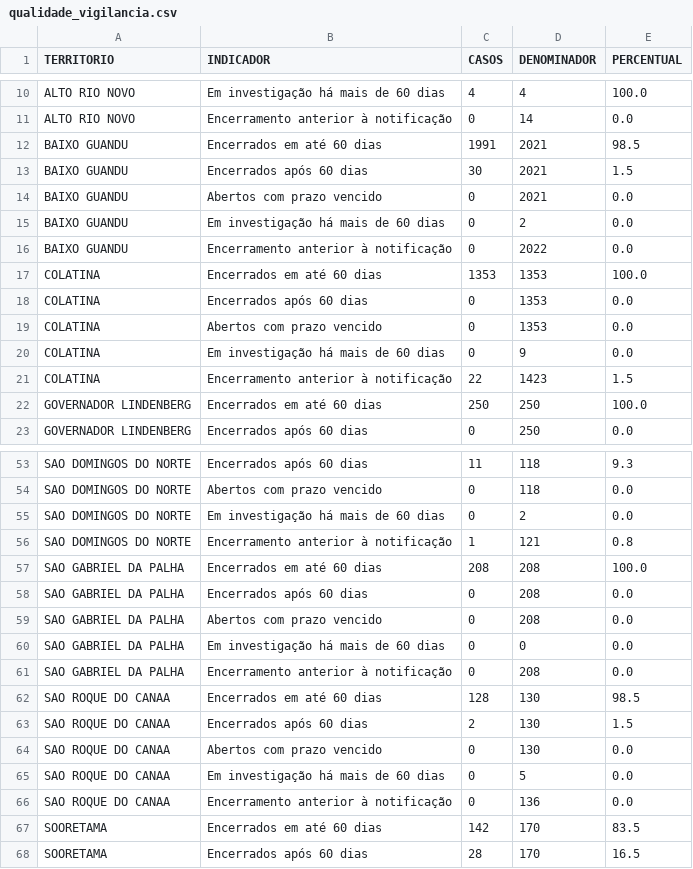
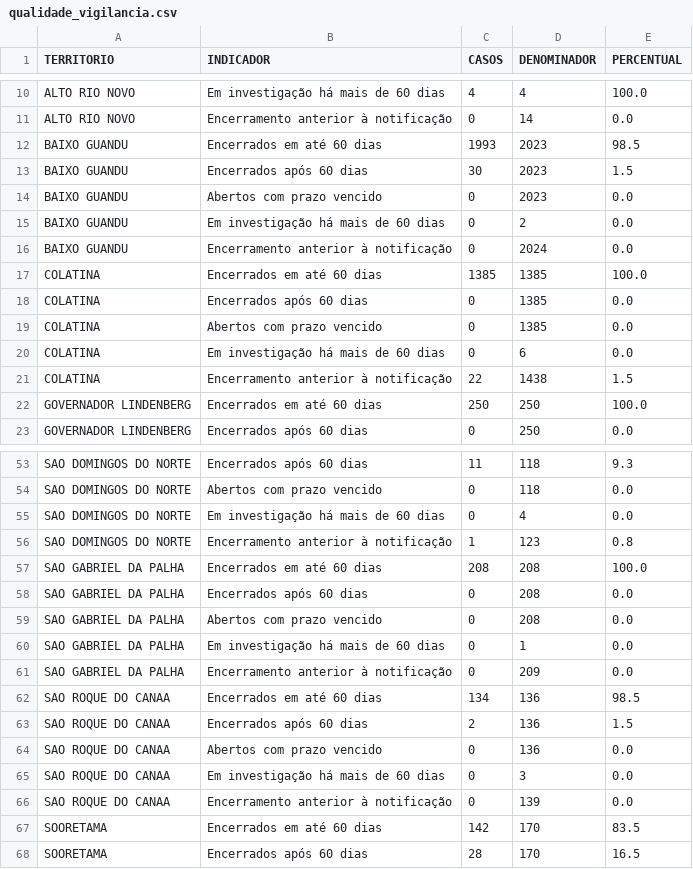
Before and after one commit to daliana-ve/diagrama-controle-dengue, a CSV file: dados/qualidade_vigilancia.csv, drawn as a sheet; only a part is shown, gaps mark what is left out; the diff covers the shown part only.

```diff
--- a/dados/qualidade_vigilancia.csv
+++ b/dados/qualidade_vigilancia.csv
@@ -11,12 +11,12 @@ ALTO RIO NOVO,Em investigação há mais de 60 dias,4,4,100.0
 ALTO RIO NOVO,Encerramento anterior à notificação,0,14,0.0
-BAIXO GUANDU,Encerrados em até 60 dias,1991,2021,98.5
-BAIXO GUANDU,Encerrados após 60 dias,30,2021,1.5
-BAIXO GUANDU,Abertos com prazo vencido,0,2021,0.0
+BAIXO GUANDU,Encerrados em até 60 dias,1993,2023,98.5
+BAIXO GUANDU,Encerrados após 60 dias,30,2023,1.5
+BAIXO GUANDU,Abertos com prazo vencido,0,2023,0.0
 BAIXO GUANDU,Em investigação há mais de 60 dias,0,2,0.0
-BAIXO GUANDU,Encerramento anterior à notificação,0,2022,0.0
-COLATINA,Encerrados em até 60 dias,1353,1353,100.0
-COLATINA,Encerrados após 60 dias,0,1353,0.0
-COLATINA,Abertos com prazo vencido,0,1353,0.0
-COLATINA,Em investigação há mais de 60 dias,0,9,0.0
-COLATINA,Encerramento anterior à notificação,22,1423,1.5
+BAIXO GUANDU,Encerramento anterior à notificação,0,2024,0.0
+COLATINA,Encerrados em até 60 dias,1385,1385,100.0
+COLATINA,Encerrados após 60 dias,0,1385,0.0
+COLATINA,Abertos com prazo vencido,0,1385,0.0
+COLATINA,Em investigação há mais de 60 dias,0,6,0.0
+COLATINA,Encerramento anterior à notificação,22,1438,1.5
 GOVERNADOR LINDENBERG,Encerrados em até 60 dias,250,250,100.0
@@ -54,4 +54,4 @@ SAO DOMINGOS DO NORTE,Encerrados após 60 dias,11,118,9.3
 SAO DOMINGOS DO NORTE,Abertos com prazo vencido,0,118,0.0
-SAO DOMINGOS DO NORTE,Em investigação há mais de 60 dias,0,2,0.0
-SAO DOMINGOS DO NORTE,Encerramento anterior à notificação,1,121,0.8
+SAO DOMINGOS DO NORTE,Em investigação há mais de 60 dias,0,4,0.0
+SAO DOMINGOS DO NORTE,Encerramento anterior à notificação,1,123,0.8
 SAO GABRIEL DA PALHA,Encerrados em até 60 dias,208,208,100.0
@@ -59,9 +59,9 @@ SAO GABRIEL DA PALHA,Encerrados após 60 dias,0,208,0.0
 SAO GABRIEL DA PALHA,Abertos com prazo vencido,0,208,0.0
-SAO GABRIEL DA PALHA,Em investigação há mais de 60 dias,0,0,0.0
-SAO GABRIEL DA PALHA,Encerramento anterior à notificação,0,208,0.0
-SAO ROQUE DO CANAA,Encerrados em até 60 dias,128,130,98.5
-SAO ROQUE DO CANAA,Encerrados após 60 dias,2,130,1.5
-SAO ROQUE DO CANAA,Abertos com prazo vencido,0,130,0.0
-SAO ROQUE DO CANAA,Em investigação há mais de 60 dias,0,5,0.0
-SAO ROQUE DO CANAA,Encerramento anterior à notificação,0,136,0.0
+SAO GABRIEL DA PALHA,Em investigação há mais de 60 dias,0,1,0.0
+SAO GABRIEL DA PALHA,Encerramento anterior à notificação,0,209,0.0
+SAO ROQUE DO CANAA,Encerrados em até 60 dias,134,136,98.5
+SAO ROQUE DO CANAA,Encerrados após 60 dias,2,136,1.5
+SAO ROQUE DO CANAA,Abertos com prazo vencido,0,136,0.0
+SAO ROQUE DO CANAA,Em investigação há mais de 60 dias,0,3,0.0
+SAO ROQUE DO CANAA,Encerramento anterior à notificação,0,139,0.0
 SOORETAMA,Encerrados em até 60 dias,142,170,83.5
```
Also changed, not shown: 56 edited cells elsewhere in this file.
